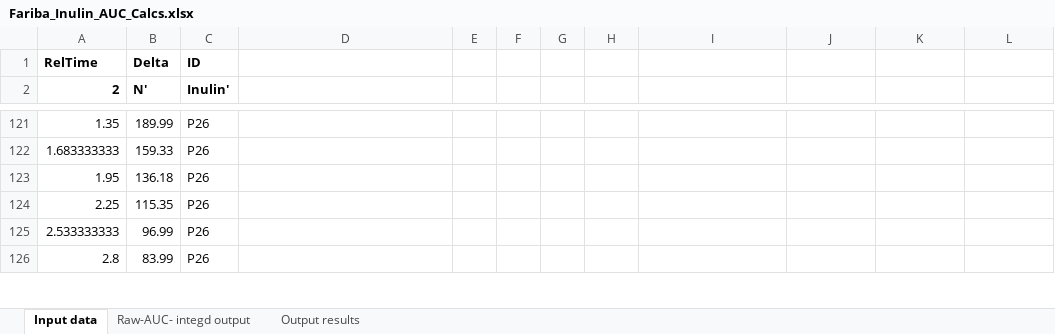
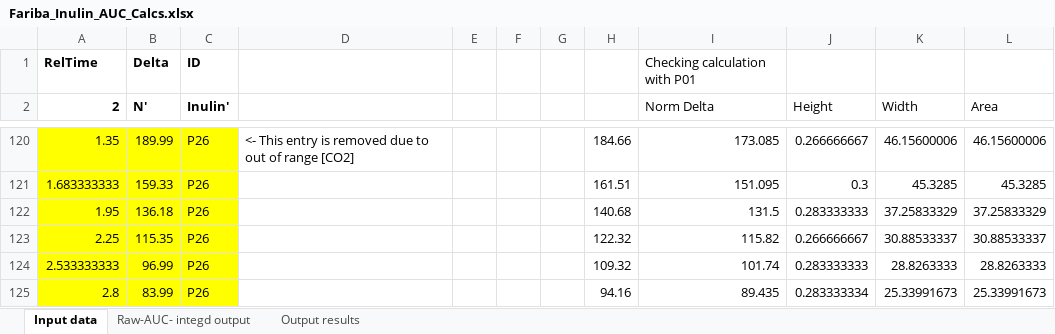
Before and after one commit to ednachiang/Inulin_CRDS, an Excel workbook: Fariba_Inulin_AUC_Calcs.xlsx, sheet Input data, drawn as a sheet; only a part is shown, gaps mark what is left out; values as stored, in another font and other column widths than the file's, no borders; addresses are those after the commit; the diff covers the shown part only; the diff names each change by its address in the sheet, - before the commit and + after, or states it on an @@ line.

```diff
--- a/Fariba_Inulin_AUC_Calcs.xlsx (sheet Input data)
+++ b/Fariba_Inulin_AUC_Calcs.xlsx (sheet Input data)
-I1 (Norm Delta): (empty)
+I1 (Norm Delta): Checking calculation with P01
-I2: (empty)
+I2: Norm Delta
-J2: (empty)
+J2: Height
-K2: (empty)
+K2: Width
-L2: (empty)
+L2: Area
-A120:C125 fill: none
+A120:C125 fill: #FFFF00
-D120: (empty)
+D120: <- This entry is removed due to out of range [CO2]
-H120: (empty)
+H120: 184.66
-I120 (Norm Delta): (empty)
+I120 (Norm Delta): 173.085
-J120 (Height): (empty)
+J120 (Height): 0.266666667
-K120 (Width): (empty)
+K120 (Width): 46.15600006
-L120 (Area): (empty)
+L120 (Area): 46.15600006
-H121: (empty)
+H121: 161.51
-I121 (Norm Delta): (empty)
+I121 (Norm Delta): 151.095
-J121 (Height): (empty)
+J121 (Height): 0.3
-K121 (Width): (empty)
+K121 (Width): 45.3285
-L121 (Area): (empty)
+L121 (Area): 45.3285
-H122: (empty)
+H122: 140.68
-I122 (Norm Delta): (empty)
+I122 (Norm Delta): 131.5
-J122 (Height): (empty)
+J122 (Height): 0.283333333
-K122 (Width): (empty)
+K122 (Width): 37.25833329
-L122 (Area): (empty)
+L122 (Area): 37.25833329
-H123: (empty)
+H123: 122.32
-I123 (Norm Delta): (empty)
+I123 (Norm Delta): 115.82
-J123 (Height): (empty)
+J123 (Height): 0.266666667
-K123 (Width): (empty)
+K123 (Width): 30.88533337
-L123 (Area): (empty)
+L123 (Area): 30.88533337
-H124: (empty)
+H124: 109.32
-I124 (Norm Delta): (empty)
+I124 (Norm Delta): 101.74
-J124 (Height): (empty)
+J124 (Height): 0.283333333
-K124 (Width): (empty)
+K124 (Width): 28.8263333
-L124 (Area): (empty)
+L124 (Area): 28.8263333
-H125: (empty)
+H125: 94.16
-I125 (Norm Delta): (empty)
+I125 (Norm Delta): 89.435
-J125 (Height): (empty)
+J125 (Height): 0.283333334
-K125 (Width): (empty)
+K125 (Width): 25.33991673
-L125 (Area): (empty)
+L125 (Area): 25.33991673
```
Also changed, not shown: 1 removed row, 110 edited cells and cell formats elsewhere in this sheet, sheet Output results.
